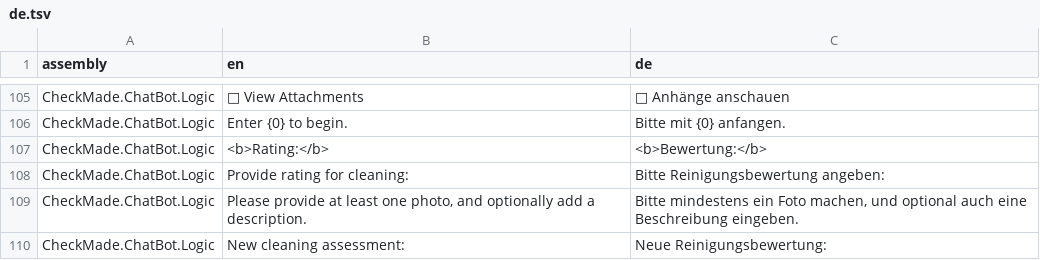
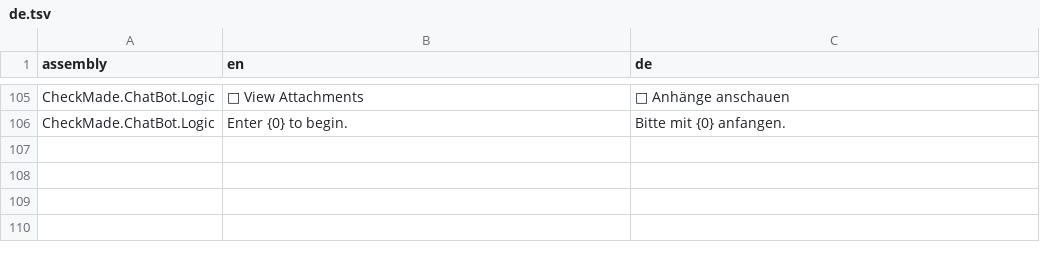
Before and after one commit to CheckMadeLtd/CheckMade, a TSV file: Src/CheckMade.Common.Utils/UiTranslation/TargetLanguages/de.tsv, drawn as a sheet; only a part is shown, gaps mark what is left out; the diff names each change by its address in the sheet, - before the commit and + after, or states it on an @@ line.

Commit message:
Further clean up after removal of Assessment type

```diff
--- a/Src/CheckMade.Common.Utils/UiTranslation/TargetLanguages/de.tsv
+++ b/Src/CheckMade.Common.Utils/UiTranslation/TargetLanguages/de.tsv
-row 107: CheckMade.ChatBot.Logic | <b>Rating:</b> | <b>Bewertung:</b>
-row 108: CheckMade.ChatBot.Logic | Provide rating for cleaning: | Bitte Reinigungsbewertung angeben:
-row 109: CheckMade.ChatBot.Logic | Please provide at least one photo, and optionally add a description. | Bitte mindestens ein Foto machen, und optional auch eine Beschreibung eingeben.
-row 110: CheckMade.ChatBot.Logic | New cleaning assessment: | Neue Reinigungsbewertung:
```
Also changed, not shown: 2 other files.
